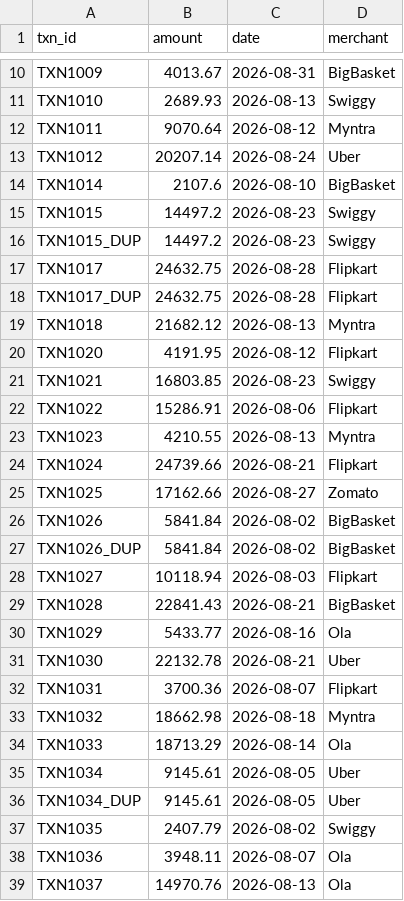
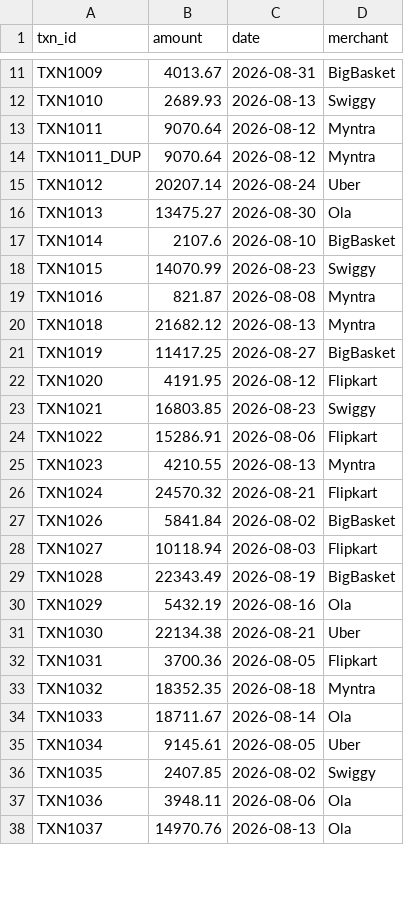
Before and after one commit to khindimegha-hub/recon, a CSV file: data/bank_statement.csv, drawn as a sheet; only a part is shown, gaps mark what is left out; the diff covers the shown part only.

```diff
--- a/data/bank_statement.csv
+++ b/data/bank_statement.csv
@@ -12,9 +13,10 @@ TXN1010,2689.93,2026-08-13,Swiggy
 TXN1011,9070.64,2026-08-12,Myntra
+TXN1011_DUP,9070.64,2026-08-12,Myntra
 TXN1012,20207.14,2026-08-24,Uber
+TXN1013,13475.27,2026-08-30,Ola
 TXN1014,2107.6,2026-08-10,BigBasket
-TXN1015,14497.2,2026-08-23,Swiggy
-TXN1015_DUP,14497.2,2026-08-23,Swiggy
-TXN1017,24632.75,2026-08-28,Flipkart
-TXN1017_DUP,24632.75,2026-08-28,Flipkart
+TXN1015,14070.99,2026-08-23,Swiggy
+TXN1016,821.87,2026-08-08,Myntra
 TXN1018,21682.12,2026-08-13,Myntra
+TXN1019,11417.25,2026-08-27,BigBasket
 TXN1020,4191.95,2026-08-12,Flipkart
@@ -23,17 +25,14 @@ TXN1022,15286.91,2026-08-06,Flipkart
 TXN1023,4210.55,2026-08-13,Myntra
-TXN1024,24739.66,2026-08-21,Flipkart
-TXN1025,17162.66,2026-08-27,Zomato
+TXN1024,24570.32,2026-08-21,Flipkart
 TXN1026,5841.84,2026-08-02,BigBasket
-TXN1026_DUP,5841.84,2026-08-02,BigBasket
 TXN1027,10118.94,2026-08-03,Flipkart
-TXN1028,22841.43,2026-08-21,BigBasket
-TXN1029,5433.77,2026-08-16,Ola
-TXN1030,22132.78,2026-08-21,Uber
-TXN1031,3700.36,2026-08-07,Flipkart
-TXN1032,18662.98,2026-08-18,Myntra
-TXN1033,18713.29,2026-08-14,Ola
+TXN1028,22343.49,2026-08-19,BigBasket
+TXN1029,5432.19,2026-08-16,Ola
+TXN1030,22134.38,2026-08-21,Uber
+TXN1031,3700.36,2026-08-05,Flipkart
+TXN1032,18352.35,2026-08-18,Myntra
+TXN1033,18711.67,2026-08-14,Ola
 TXN1034,9145.61,2026-08-05,Uber
-TXN1034_DUP,9145.61,2026-08-05,Uber
-TXN1035,2407.79,2026-08-02,Swiggy
-TXN1036,3948.11,2026-08-07,Ola
+TXN1035,2407.85,2026-08-02,Swiggy
+TXN1036,3948.11,2026-08-06,Ola
 TXN1037,14970.76,2026-08-13,Ola
```
Also changed, not shown: 6 added rows and 19 edited cells elsewhere in this file, data/ground_truth.csv, data/internal_ledger.csv, 4 other files.
